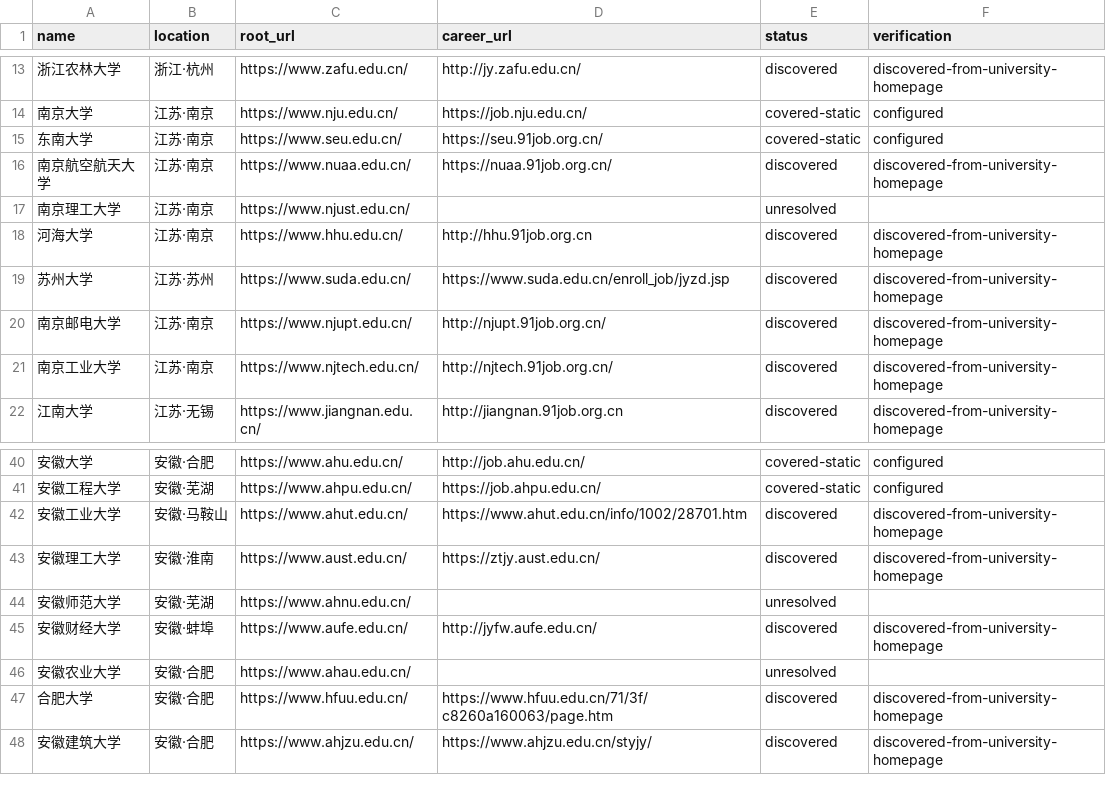
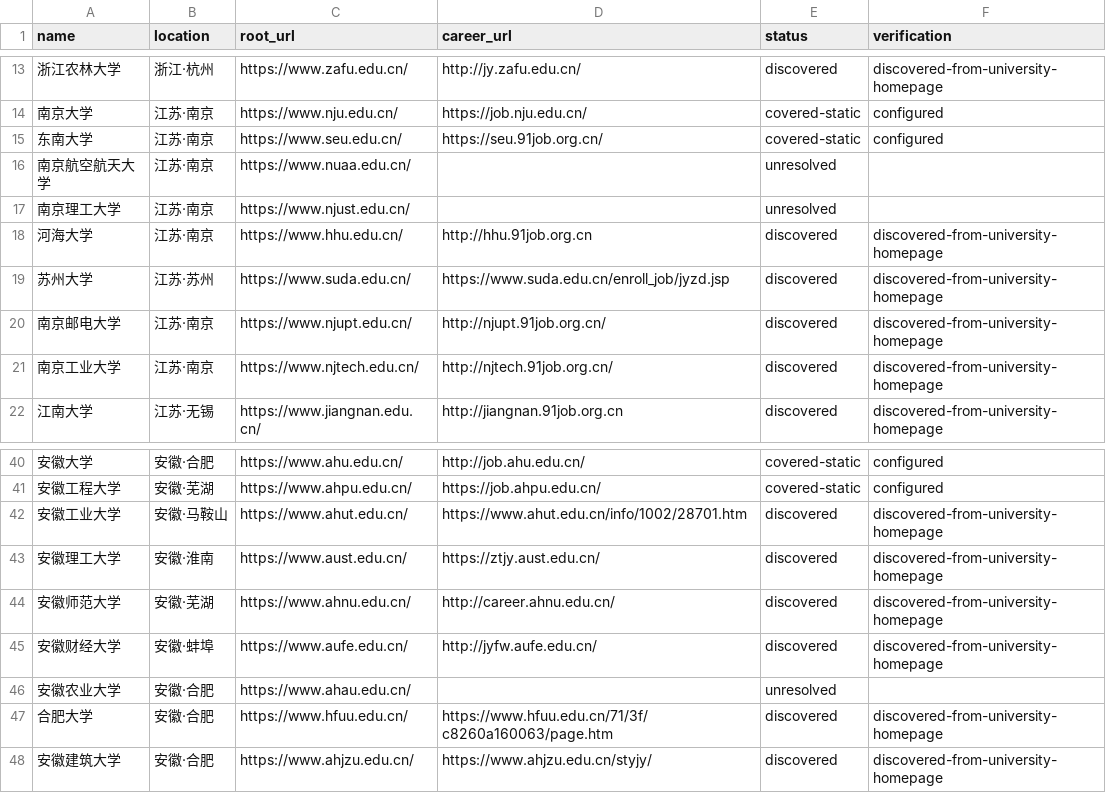
Before and after one commit to wanlingren/job-radar, a CSV file: config/university_coverage.csv, drawn as a sheet; only a part is shown, gaps mark what is left out.

```diff
--- a/config/university_coverage.csv
+++ b/config/university_coverage.csv
@@ -15,3 +15,3 @@ name,location,root_url,career_url,status,verification
 东南大学,江苏·南京,https://www.seu.edu.cn/,https://seu.91job.org.cn/,covered-static,configured
-南京航空航天大学,江苏·南京,https://www.nuaa.edu.cn/,https://nuaa.91job.org.cn/,discovered,discovered-from-university-homepage
+南京航空航天大学,江苏·南京,https://www.nuaa.edu.cn/,,unresolved,
 南京理工大学,江苏·南京,https://www.njust.edu.cn/,,unresolved,
@@ -43,3 +43,3 @@ name,location,root_url,career_url,status,verification
 安徽理工大学,安徽·淮南,https://www.aust.edu.cn/,https://ztjy.aust.edu.cn/,discovered,discovered-from-university-homepage
-安徽师范大学,安徽·芜湖,https://www.ahnu.edu.cn/,,unresolved,
+安徽师范大学,安徽·芜湖,https://www.ahnu.edu.cn/,http://career.ahnu.edu.cn/,discovered,discovered-from-university-homepage
 安徽财经大学,安徽·蚌埠,https://www.aufe.edu.cn/,http://jyfw.aufe.edu.cn/,discovered,discovered-from-university-homepage
```
Also changed, not shown: config/discovered_sources.csv, config/discovered_universities.csv, 11 other files.
